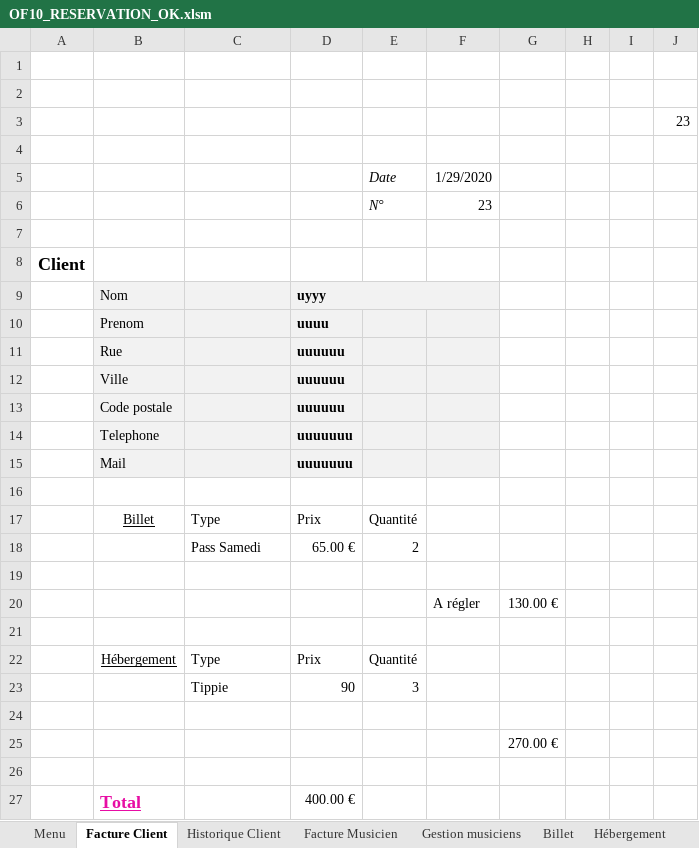
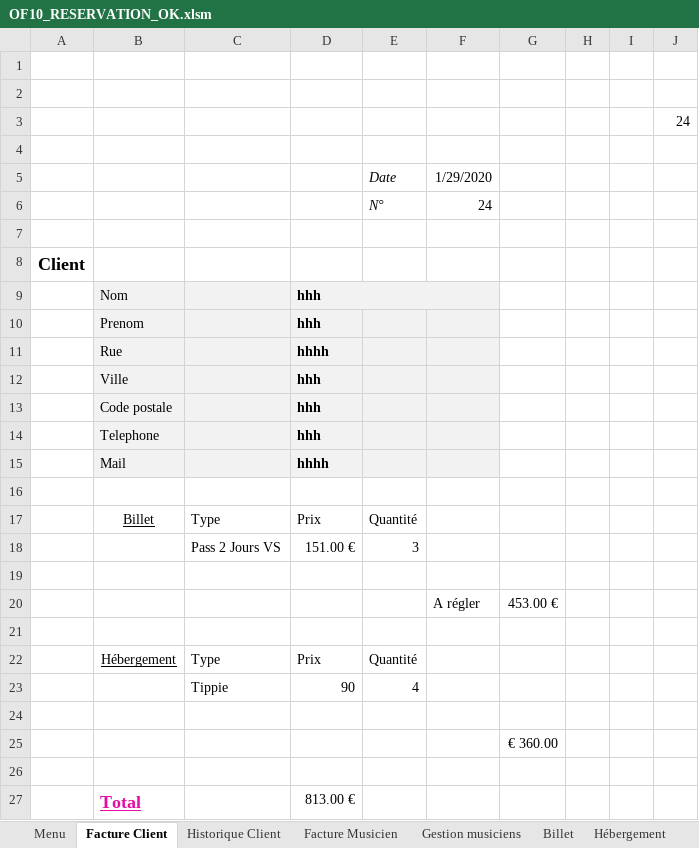
Before and after one commit to thbogusz/claraAccessExcel, an Excel workbook: OF10_RESERVATION_OK.xlsm, sheet Facture Client, drawn as a sheet; values as stored, in another font and other column widths than the file's, no borders; charts and pictures not drawn; removed rows and columns are numbered as before the commit, all else as after; the diff names each change by its address in the sheet, - before the commit and + after, or states it on an @@ line.

```diff
--- a/OF10_RESERVATION_OK.xlsm (sheet Facture Client)
+++ b/OF10_RESERVATION_OK.xlsm (sheet Facture Client)
-J3: 23
+J3: 24
-F6: 23
+F6: 24
-D9: uyyy
+D9: hhh
-D10: uuuu
+D10: hhh
-D11: uuuuuu
+D11: hhhh
-D12:D13: uuuuuu
+D12:D13: hhh
-D14: uuuuuuu
+D14: hhh
-D15: uuuuuuu
+D15: hhhh
-row 18:  |  | Pass Samedi | 65.00 € | 2
+row 18:  |  | Pass 2 Jours VS | 151.00 € | 3
-G20: 130.00 €
+G20: 453.00 €
-E23: 3
+E23: 4
-G25: 270.00 €
+G25: € 360.00
-D27: 400.00 €
+D27: 813.00 €
```
Also changed, not shown: sheet Historique Client, sheet Hébergement, sheet Billet, charts or pictures, 1 other file.
